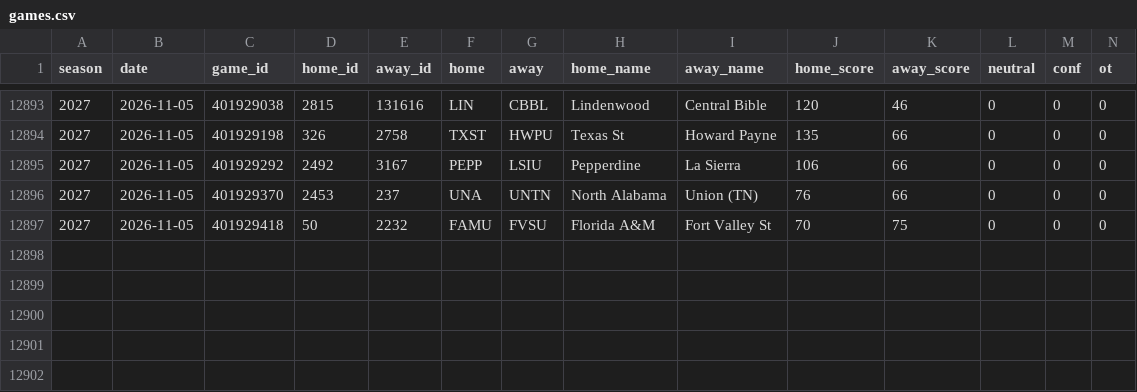
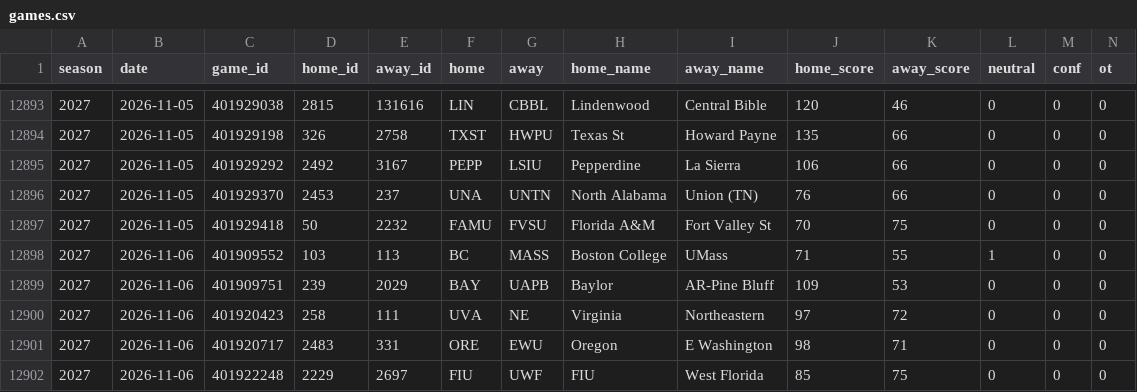
Before and after one commit to tdfarrell/betting-research, a CSV file: data/cbb/games.csv, drawn as a sheet; only a part is shown, gaps mark what is left out; rows hold the shown columns only; the diff names each change by its address in the sheet, - before the commit and + after, or states it on an @@ line.

```diff
--- a/data/cbb/games.csv
+++ b/data/cbb/games.csv
+row 12898: 2027 | 2026-11-06 | 401909552 | 103 | 113 | BC | MASS | Boston College | UMass | 71 | 55 | 1 | 0 | 0
+row 12899: 2027 | 2026-11-06 | 401909751 | 239 | 2029 | BAY | UAPB | Baylor | AR-Pine Bluff | 109 | 53 | 0 | 0 | 0
+row 12900: 2027 | 2026-11-06 | 401920423 | 258 | 111 | UVA | NE | Virginia | Northeastern | 97 | 72 | 0 | 0 | 0
+row 12901: 2027 | 2026-11-06 | 401920717 | 2483 | 331 | ORE | EWU | Oregon | E Washington | 98 | 71 | 0 | 0 | 0
+row 12902: 2027 | 2026-11-06 | 401922248 | 2229 | 2697 | FIU | UWF | FIU | West Florida | 85 | 75 | 0 | 0 | 0
```
Also changed, not shown: data/boards/cfb_2026-11-07.csv, data/boards/nfl_2026_wk09.csv, 52 other files.
